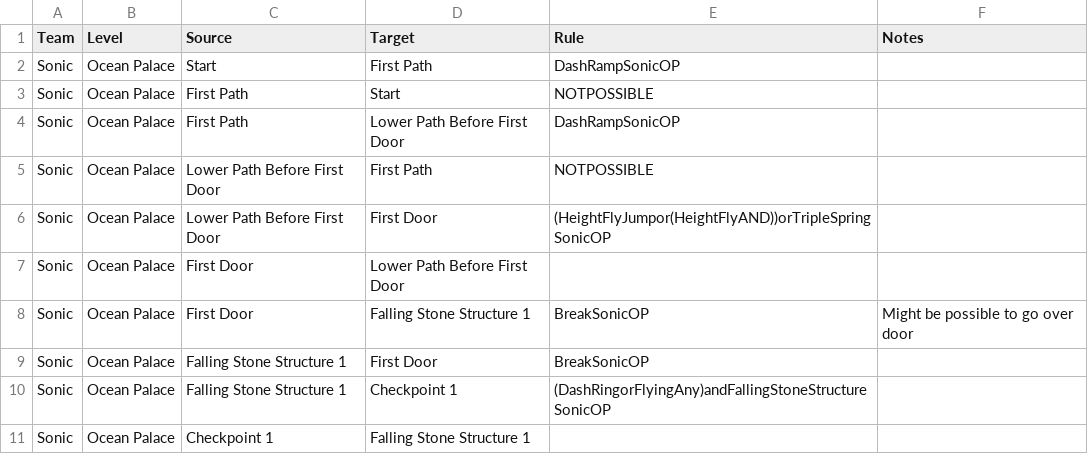
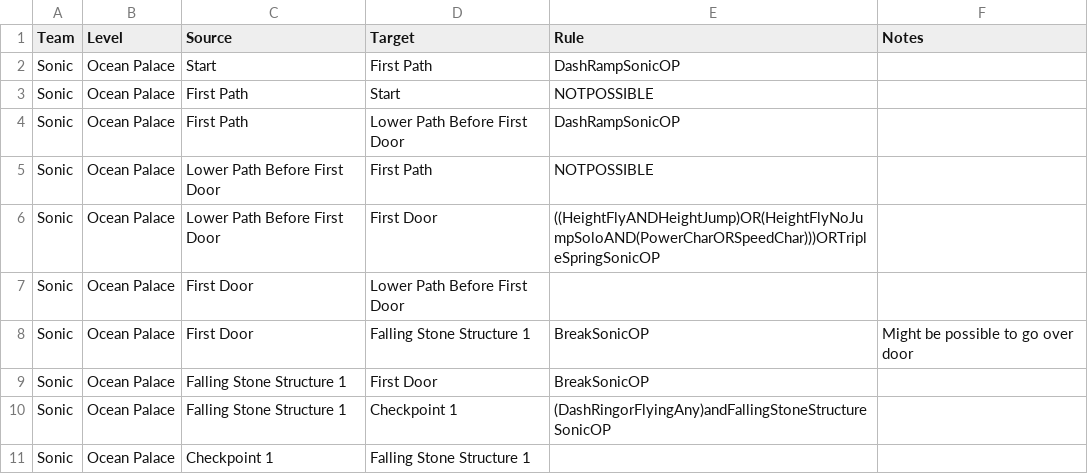
Before and after one commit to EthicalLogic-Archipelago-Org/SonicHeroesArchipelago, a CSV file: worlds/sonic_heroes/csvdata/Connections/OceanPalaceSonicConnections.csv, drawn as a sheet; only a part is shown.

```diff
--- a/worlds/sonic_heroes/csvdata/Connections/OceanPalaceSonicConnections.csv
+++ b/worlds/sonic_heroes/csvdata/Connections/OceanPalaceSonicConnections.csv
@@ -5,3 +5,3 @@ Sonic,Ocean Palace,First Path,Lower Path Before First Door,DashRampSonicOP,
 Sonic,Ocean Palace,Lower Path Before First Door,First Path,NOTPOSSIBLE,
-Sonic,Ocean Palace,Lower Path Before First Door,First Door,(HeightFlyJumpor(HeightFlyAND))orTripleSpringSonicOP,
+Sonic,Ocean Palace,Lower Path Before First Door,First Door,((HeightFlyANDHeightJump)OR(HeightFlyNoJumpSoloAND(PowerCharORSpeedChar)))ORTripleSpringSonicOP,
 Sonic,Ocean Palace,First Door,Lower Path Before First Door,,
```
Also changed, not shown: 1 other file.
